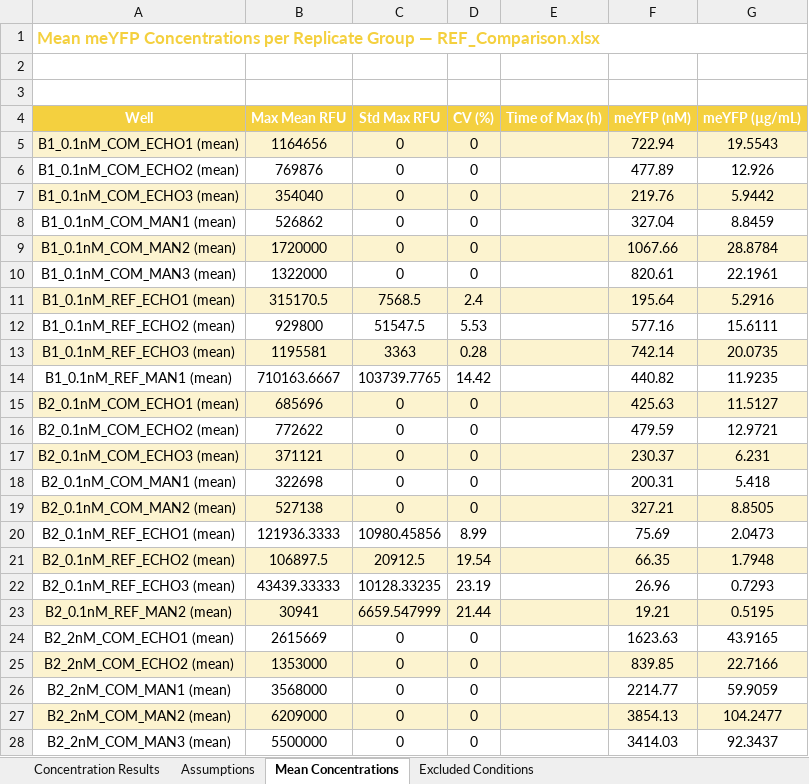
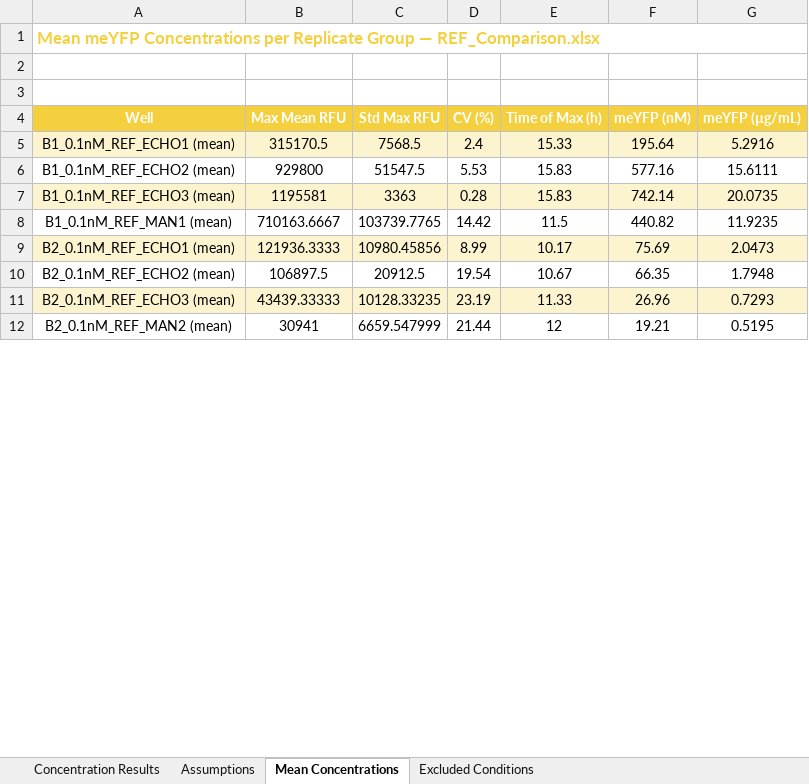
Before and after one commit to DanelonLab/Active-learning-for-PURE-optimization, an Excel workbook: Supplementary Data/meYFP_optimization/Figure_S1/REF_Comparison_meYFP_concentration.xlsx, sheet Mean Concentrations, drawn as a sheet; only a part is shown; values as stored, in another font and other column widths than the file's, no borders; removed rows and columns are numbered as before the commit, all else as after; the diff covers the shown part only; the diff names each change by its address in the sheet, - before the commit and + after, or states it on an @@ line.

Commit message:
Add files via upload

```diff
--- a/Supplementary Data/meYFP_optimization/Figure_S1/REF_Comparison_meYFP_concentration.xlsx (sheet Mean Concentrations)
+++ b/Supplementary Data/meYFP_optimization/Figure_S1/REF_Comparison_meYFP_concentration.xlsx (sheet Mean Concentrations)
-row 5: B1_0.1nM_COM_ECHO1 (mean) | 1164656 | 0 | 0 |  | 722.94 | 19.5543
-row 6: B1_0.1nM_COM_ECHO2 (mean) | 769876 | 0 | 0 |  | 477.89 | 12.926
-row 7: B1_0.1nM_COM_ECHO3 (mean) | 354040 | 0 | 0 |  | 219.76 | 5.9442
-row 8: B1_0.1nM_COM_MAN1 (mean) | 526862 | 0 | 0 |  | 327.04 | 8.8459
-row 9: B1_0.1nM_COM_MAN2 (mean) | 1720000 | 0 | 0 |  | 1067.66 | 28.8784
-row 10: B1_0.1nM_COM_MAN3 (mean) | 1322000 | 0 | 0 |  | 820.61 | 22.1961
-E5 (Time of Max (h)): (empty)
+E5 (Time of Max (h)): 15.33
-E6:E7 (Time of Max (h)): (empty)
+E6:E7 (Time of Max (h)): 15.83
-E8 (Time of Max (h)): (empty)
+E8 (Time of Max (h)): 11.5
-row 15: B2_0.1nM_COM_ECHO1 (mean) | 685696 | 0 | 0 |  | 425.63 | 11.5127
-row 16: B2_0.1nM_COM_ECHO2 (mean) | 772622 | 0 | 0 |  | 479.59 | 12.9721
-row 17: B2_0.1nM_COM_ECHO3 (mean) | 371121 | 0 | 0 |  | 230.37 | 6.231
-row 18: B2_0.1nM_COM_MAN1 (mean) | 322698 | 0 | 0 |  | 200.31 | 5.418
-row 19: B2_0.1nM_COM_MAN2 (mean) | 527138 | 0 | 0 |  | 327.21 | 8.8505
-A9:G9 fill: none
+A9:G9 fill: #FCF3CF
-E9 (Time of Max (h)): (empty)
+E9 (Time of Max (h)): 10.17
-A10:G10 fill: #FCF3CF
+A10:G10 fill: none
-E10 (Time of Max (h)): (empty)
+E10 (Time of Max (h)): 10.67
-A11:G11 fill: none
+A11:G11 fill: #FCF3CF
-E11 (Time of Max (h)): (empty)
+E11 (Time of Max (h)): 11.33
-A12:G12 fill: #FCF3CF
+A12:G12 fill: none
-E12 (Time of Max (h)): (empty)
+E12 (Time of Max (h)): 12
-row 24: B2_2nM_COM_ECHO1 (mean) | 2615669 | 0 | 0 |  | 1623.63 | 43.9165
-row 25: B2_2nM_COM_ECHO2 (mean) | 1353000 | 0 | 0 |  | 839.85 | 22.7166
-row 26: B2_2nM_COM_MAN1 (mean) | 3568000 | 0 | 0 |  | 2214.77 | 59.9059
-row 27: B2_2nM_COM_MAN2 (mean) | 6209000 | 0 | 0 |  | 3854.13 | 104.2477
-row 28: B2_2nM_COM_MAN3 (mean) | 5500000 | 0 | 0 |  | 3414.03 | 92.3437
```
Also changed, not shown: 4 edited cells elsewhere in this sheet, sheet Concentration Results, sheet Excluded Conditions.
